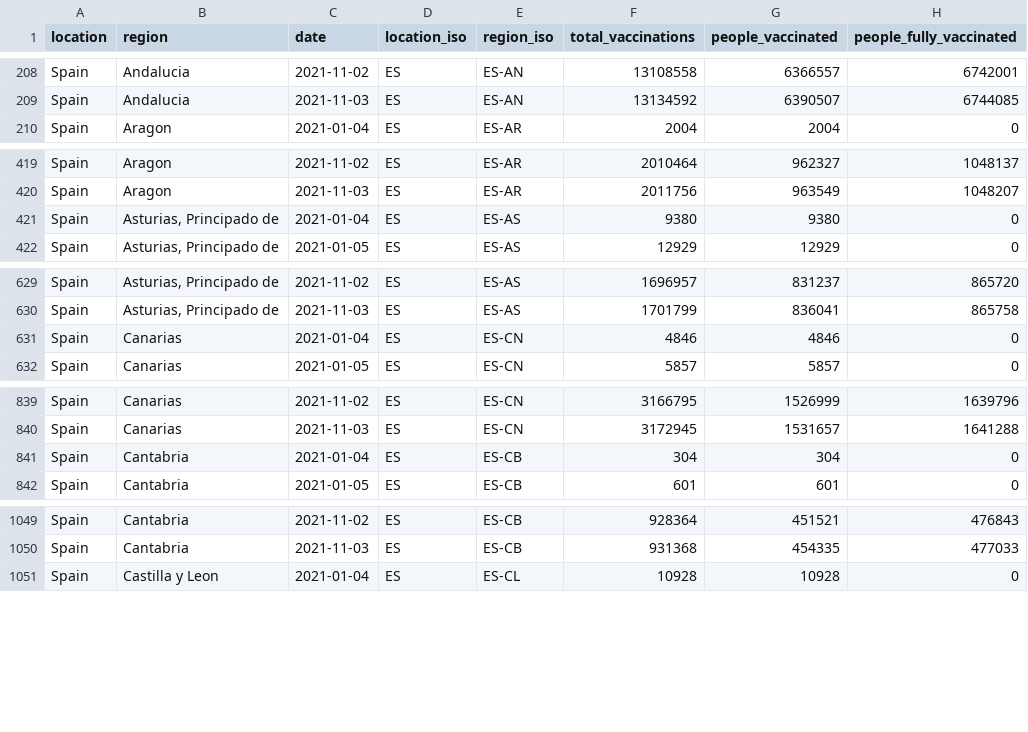
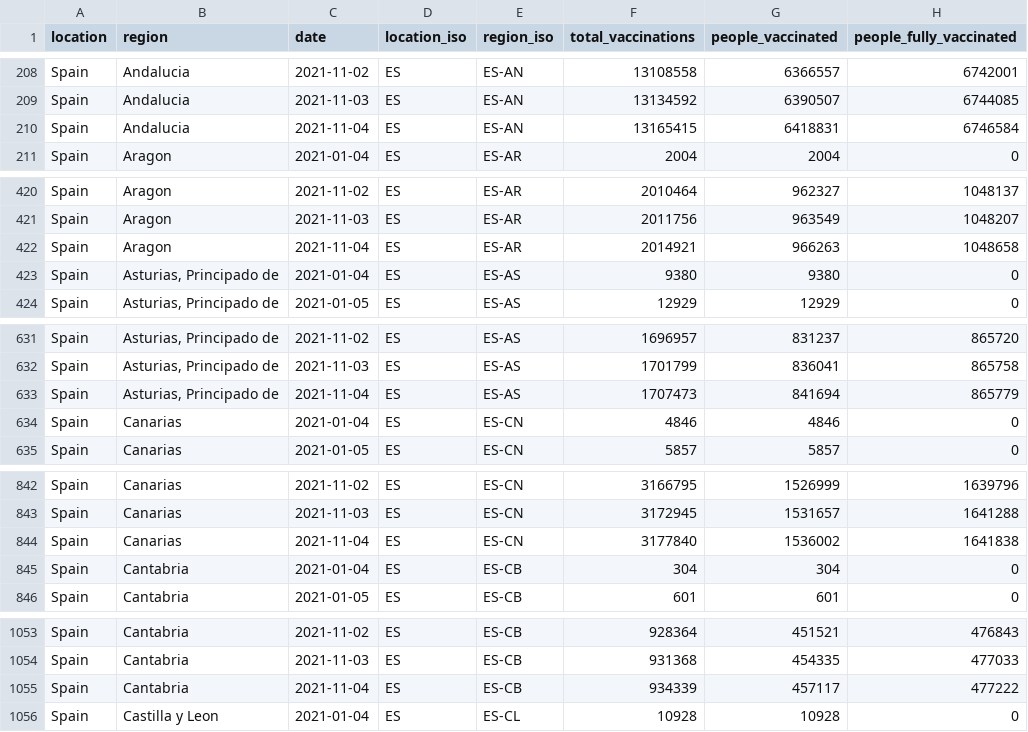
Before and after one commit to sociepy/covid19-vaccination-subnational, a CSV file: data/countries/Spain.csv, drawn as a sheet; only a part is shown, gaps mark what is left out; the diff covers the shown part only.

```diff
--- a/data/countries/Spain.csv
+++ b/data/countries/Spain.csv
@@ -209,2 +209,3 @@ Spain,Andalucia,2021-11-02,ES,ES-AN,13108558,6366557,6742001
 Spain,Andalucia,2021-11-03,ES,ES-AN,13134592,6390507,6744085
+Spain,Andalucia,2021-11-04,ES,ES-AN,13165415,6418831,6746584
 Spain,Aragon,2021-01-04,ES,ES-AR,2004,2004,0
@@ -420,2 +421,3 @@ Spain,Aragon,2021-11-02,ES,ES-AR,2010464,962327,1048137
 Spain,Aragon,2021-11-03,ES,ES-AR,2011756,963549,1048207
+Spain,Aragon,2021-11-04,ES,ES-AR,2014921,966263,1048658
 Spain,"Asturias, Principado de",2021-01-04,ES,ES-AS,9380,9380,0
@@ -630,2 +632,3 @@ Spain,"Asturias, Principado de",2021-11-02,ES,ES-AS,1696957,831237,865720
 Spain,"Asturias, Principado de",2021-11-03,ES,ES-AS,1701799,836041,865758
+Spain,"Asturias, Principado de",2021-11-04,ES,ES-AS,1707473,841694,865779
 Spain,Canarias,2021-01-04,ES,ES-CN,4846,4846,0
@@ -840,2 +843,3 @@ Spain,Canarias,2021-11-02,ES,ES-CN,3166795,1526999,1639796
 Spain,Canarias,2021-11-03,ES,ES-CN,3172945,1531657,1641288
+Spain,Canarias,2021-11-04,ES,ES-CN,3177840,1536002,1641838
 Spain,Cantabria,2021-01-04,ES,ES-CB,304,304,0
@@ -1050,2 +1054,3 @@ Spain,Cantabria,2021-11-02,ES,ES-CB,928364,451521,476843
 Spain,Cantabria,2021-11-03,ES,ES-CB,931368,454335,477033
+Spain,Cantabria,2021-11-04,ES,ES-CB,934339,457117,477222
 Spain,Castilla y Leon,2021-01-04,ES,ES-CL,10928,10928,0
```
Also changed, not shown: 12 added rows elsewhere in this file, data/countries/Brazil.csv, data/countries/Uruguay.csv, 6 other files.
